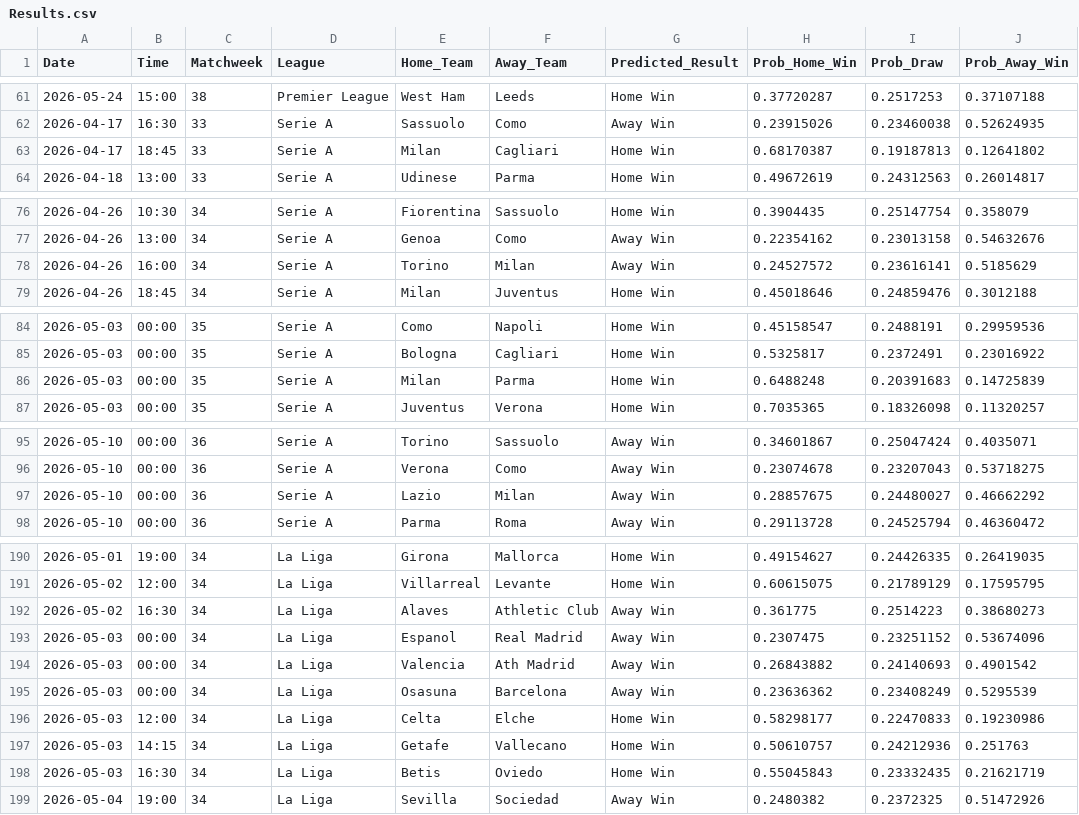
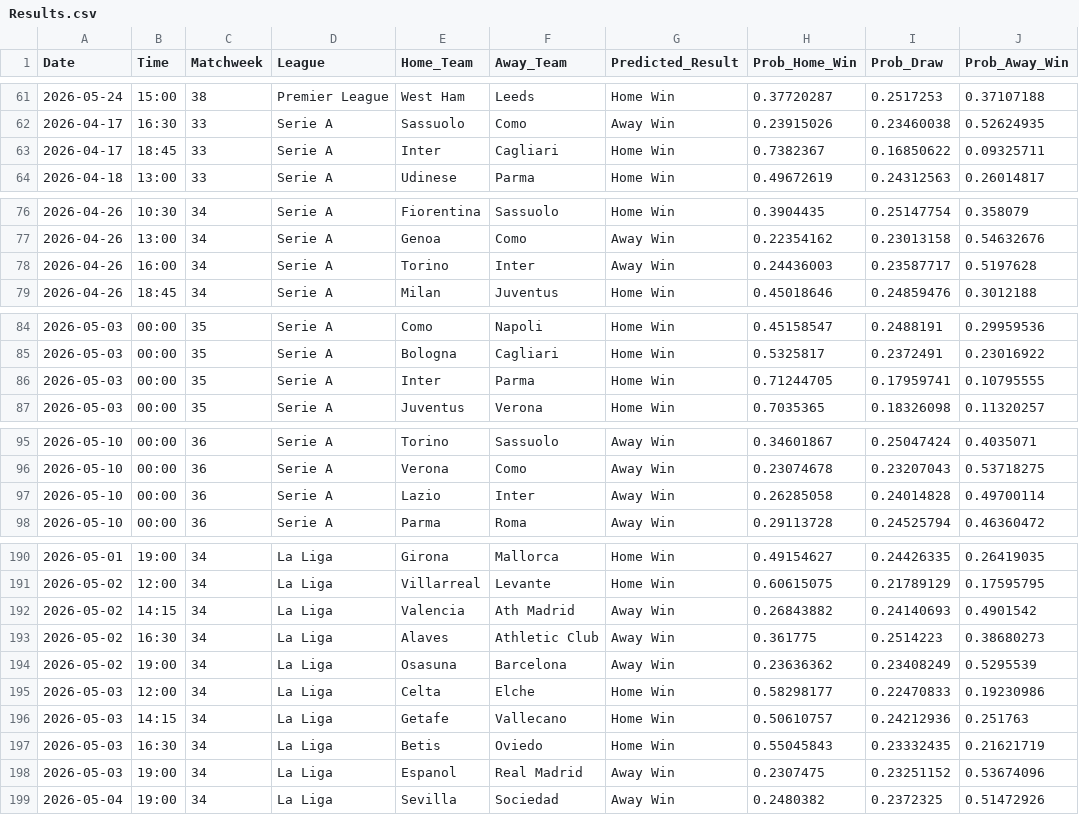
Before and after one commit to tl0375/PredictingFootballMatchesWorkflow, a CSV file: Results.csv, drawn as a sheet; only a part is shown, gaps mark what is left out; the diff covers the shown part only.

```diff
--- a/Results.csv
+++ b/Results.csv
@@ -62,3 +62,3 @@ Date,Time,Matchweek,League,Home_Team,Away_Team,Predicted_Result,Prob_Home_Win,Pr
 2026-04-17,16:30,33,Serie A,Sassuolo,Como,Away Win,0.23915026,0.23460038,0.52624935
-2026-04-17,18:45,33,Serie A,Milan,Cagliari,Home Win,0.68170387,0.19187813,0.12641802
+2026-04-17,18:45,33,Serie A,Inter,Cagliari,Home Win,0.7382367,0.16850622,0.09325711
 2026-04-18,13:00,33,Serie A,Udinese,Parma,Home Win,0.49672619,0.24312563,0.26014817
@@ -77,3 +77,3 @@ Date,Time,Matchweek,League,Home_Team,Away_Team,Predicted_Result,Prob_Home_Win,Pr
 2026-04-26,13:00,34,Serie A,Genoa,Como,Away Win,0.22354162,0.23013158,0.54632676
-2026-04-26,16:00,34,Serie A,Torino,Milan,Away Win,0.24527572,0.23616141,0.5185629
+2026-04-26,16:00,34,Serie A,Torino,Inter,Away Win,0.24436003,0.23587717,0.5197628
 2026-04-26,18:45,34,Serie A,Milan,Juventus,Home Win,0.45018646,0.24859476,0.3012188
@@ -85,3 +85,3 @@ Date,Time,Matchweek,League,Home_Team,Away_Team,Predicted_Result,Prob_Home_Win,Pr
 2026-05-03,00:00,35,Serie A,Bologna,Cagliari,Home Win,0.5325817,0.2372491,0.23016922
-2026-05-03,00:00,35,Serie A,Milan,Parma,Home Win,0.6488248,0.20391683,0.14725839
+2026-05-03,00:00,35,Serie A,Inter,Parma,Home Win,0.71244705,0.17959741,0.10795555
 2026-05-03,00:00,35,Serie A,Juventus,Verona,Home Win,0.7035365,0.18326098,0.11320257
@@ -96,3 +96,3 @@ Date,Time,Matchweek,League,Home_Team,Away_Team,Predicted_Result,Prob_Home_Win,Pr
 2026-05-10,00:00,36,Serie A,Verona,Como,Away Win,0.23074678,0.23207043,0.53718275
-2026-05-10,00:00,36,Serie A,Lazio,Milan,Away Win,0.28857675,0.24480027,0.46662292
+2026-05-10,00:00,36,Serie A,Lazio,Inter,Away Win,0.26285058,0.24014828,0.49700114
 2026-05-10,00:00,36,Serie A,Parma,Roma,Away Win,0.29113728,0.24525794,0.46360472
@@ -191,6 +191,5 @@ Date,Time,Matchweek,League,Home_Team,Away_Team,Predicted_Result,Prob_Home_Win,Pr
 2026-05-02,12:00,34,La Liga,Villarreal,Levante,Home Win,0.60615075,0.21789129,0.17595795
+2026-05-02,14:15,34,La Liga,Valencia,Ath Madrid,Away Win,0.26843882,0.24140693,0.4901542
 2026-05-02,16:30,34,La Liga,Alaves,Athletic Club,Away Win,0.361775,0.2514223,0.38680273
-2026-05-03,00:00,34,La Liga,Espanol,Real Madrid,Away Win,0.2307475,0.23251152,0.53674096
-2026-05-03,00:00,34,La Liga,Valencia,Ath Madrid,Away Win,0.26843882,0.24140693,0.4901542
-2026-05-03,00:00,34,La Liga,Osasuna,Barcelona,Away Win,0.23636362,0.23408249,0.5295539
+2026-05-02,19:00,34,La Liga,Osasuna,Barcelona,Away Win,0.23636362,0.23408249,0.5295539
 2026-05-03,12:00,34,La Liga,Celta,Elche,Home Win,0.58298177,0.22470833,0.19230986
@@ -198,2 +197,3 @@ Date,Time,Matchweek,League,Home_Team,Away_Team,Predicted_Result,Prob_Home_Win,Pr
 2026-05-03,16:30,34,La Liga,Betis,Oviedo,Home Win,0.55045843,0.23332435,0.21621719
+2026-05-03,19:00,34,La Liga,Espanol,Real Madrid,Away Win,0.2307475,0.23251152,0.53674096
 2026-05-04,19:00,34,La Liga,Sevilla,Sociedad,Away Win,0.2480382,0.2372325,0.51472926
```
Also changed, not shown: 8 edited cells elsewhere in this file, 1 other file.
